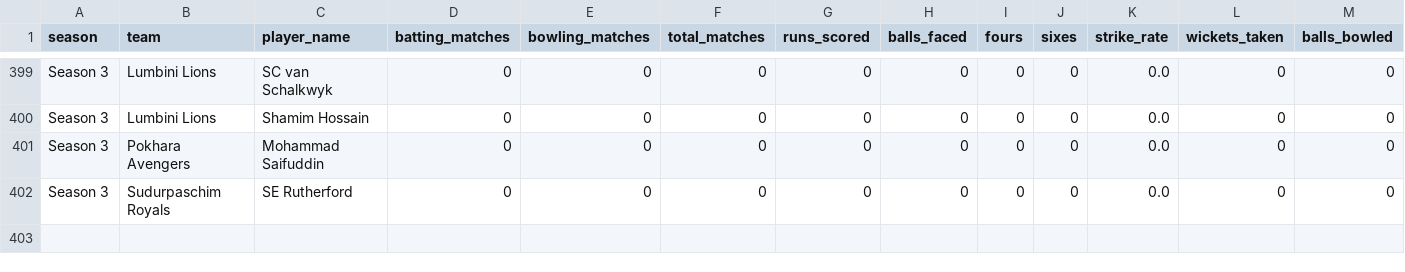
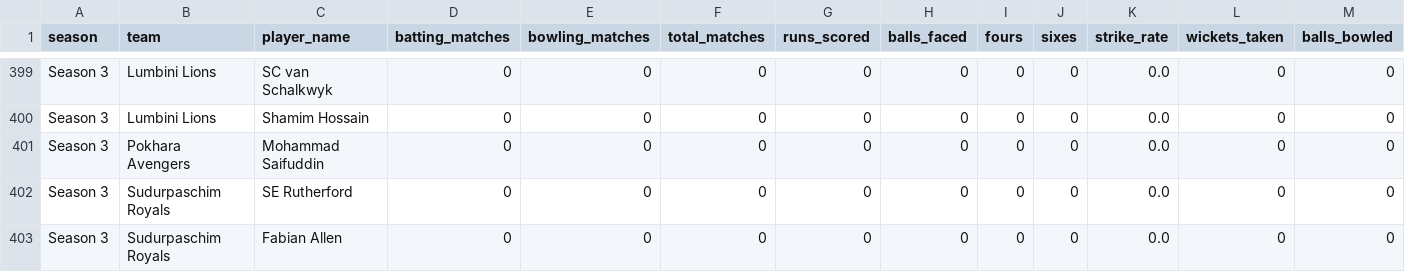
Before and after one commit to Dikshant-Neupane/CricNepal, a CSV file: data/player_rosters/npl_player_rosters_canonical.csv, drawn as a sheet; only a part is shown, gaps mark what is left out; rows hold the shown columns only; the diff names each change by its address in the sheet, - before the commit and + after, or states it on an @@ line.

```diff
--- a/data/player_rosters/npl_player_rosters_canonical.csv
+++ b/data/player_rosters/npl_player_rosters_canonical.csv
+row 403: Season 3 | Sudurpaschim Royals | Fabian Allen | 0 | 0 | 0 | 0 | 0 | 0 | 0 | 0.0 | 0 | 0
```
Also changed, not shown: data/player_rosters/player_identity_registry.csv, data/predictions/player_master.csv, 4 other files.
